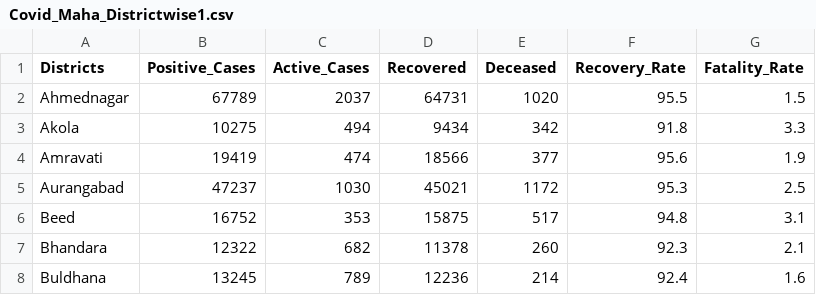
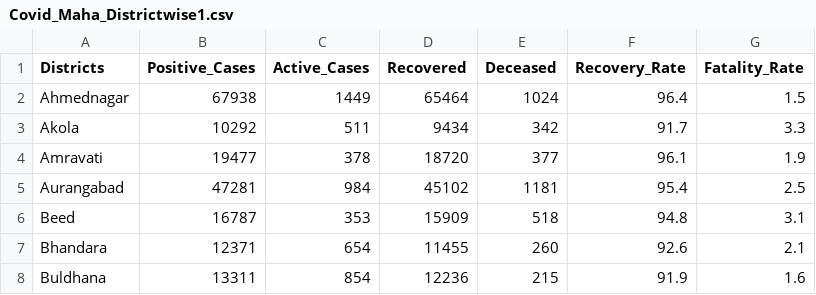
Before and after one commit to Just-for-test-automate/Maha_Districtwise_covid_cases.html, a CSV file: Covid_Maha_Districtwise1.csv, drawn as a sheet; only a part is shown; the diff covers the shown part only.

Commit message:
Update Covid_Maha_Districtwise1.csv

```diff
--- a/Covid_Maha_Districtwise1.csv
+++ b/Covid_Maha_Districtwise1.csv
@@ -1,8 +1,8 @@
 Districts,Positive_Cases,Active_Cases,Recovered,Deceased,Recovery_Rate,Fatality_Rate
-Ahmednagar,67789,2037,64731,1020,95.5,1.5
-Akola,10275,494,9434,342,91.8,3.3
-Amravati,19419,474,18566,377,95.6,1.9
-Aurangabad,47237,1030,45021,1172,95.3,2.5
-Beed,16752,353,15875,517,94.8,3.1
-Bhandara,12322,682,11378,260,92.3,2.1
-Buldhana,13245,789,12236,214,92.4,1.6
+Ahmednagar,67938,1449,65464,1024,96.4,1.5
+Akola,10292,511,9434,342,91.7,3.3
+Amravati,19477,378,18720,377,96.1,1.9
+Aurangabad,47281,984,45102,1181,95.4,2.5
+Beed,16787,353,15909,518,94.8,3.1
+Bhandara,12371,654,11455,260,92.6,2.1
+Buldhana,13311,854,12236,215,91.9,1.6
```
Also changed, not shown: 123 edited cells elsewhere in this file.
